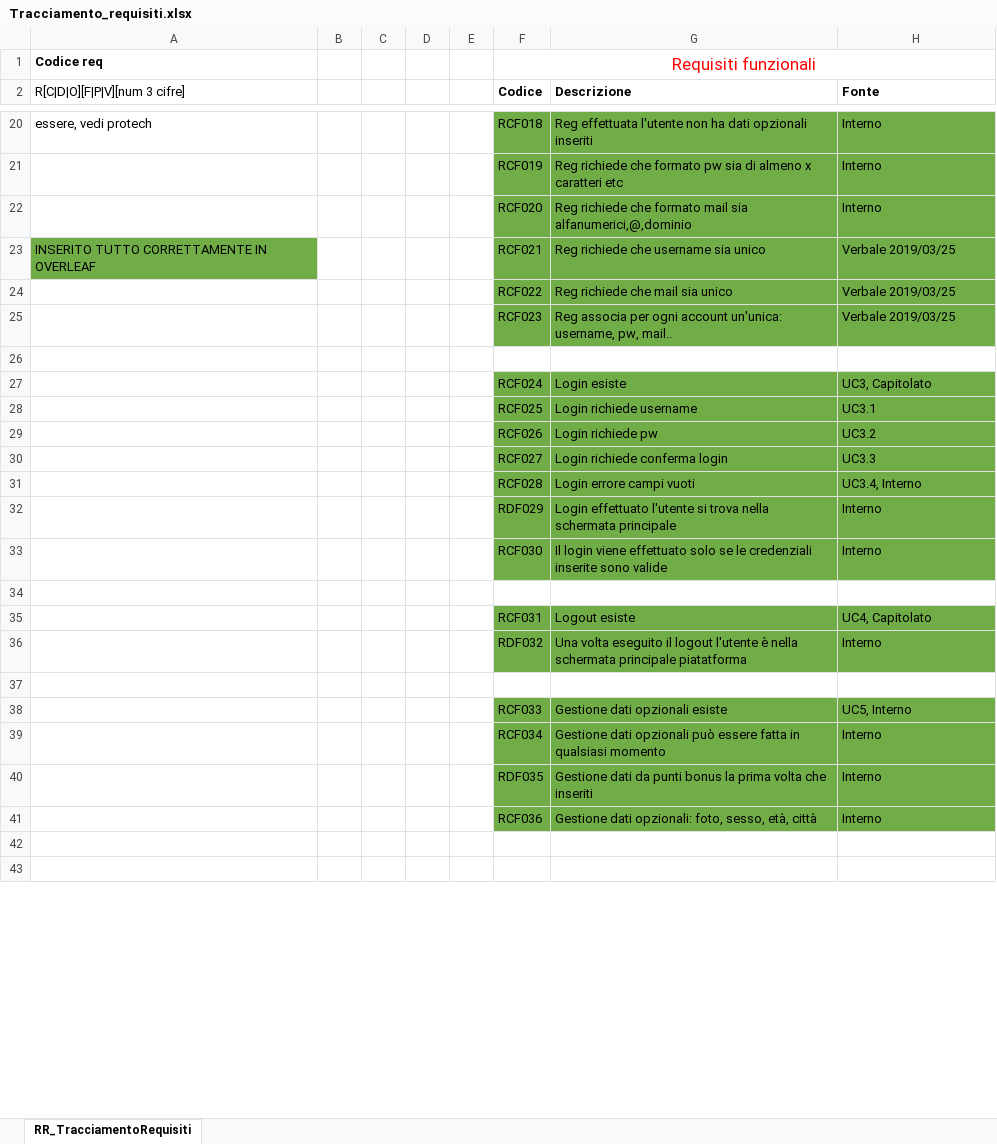
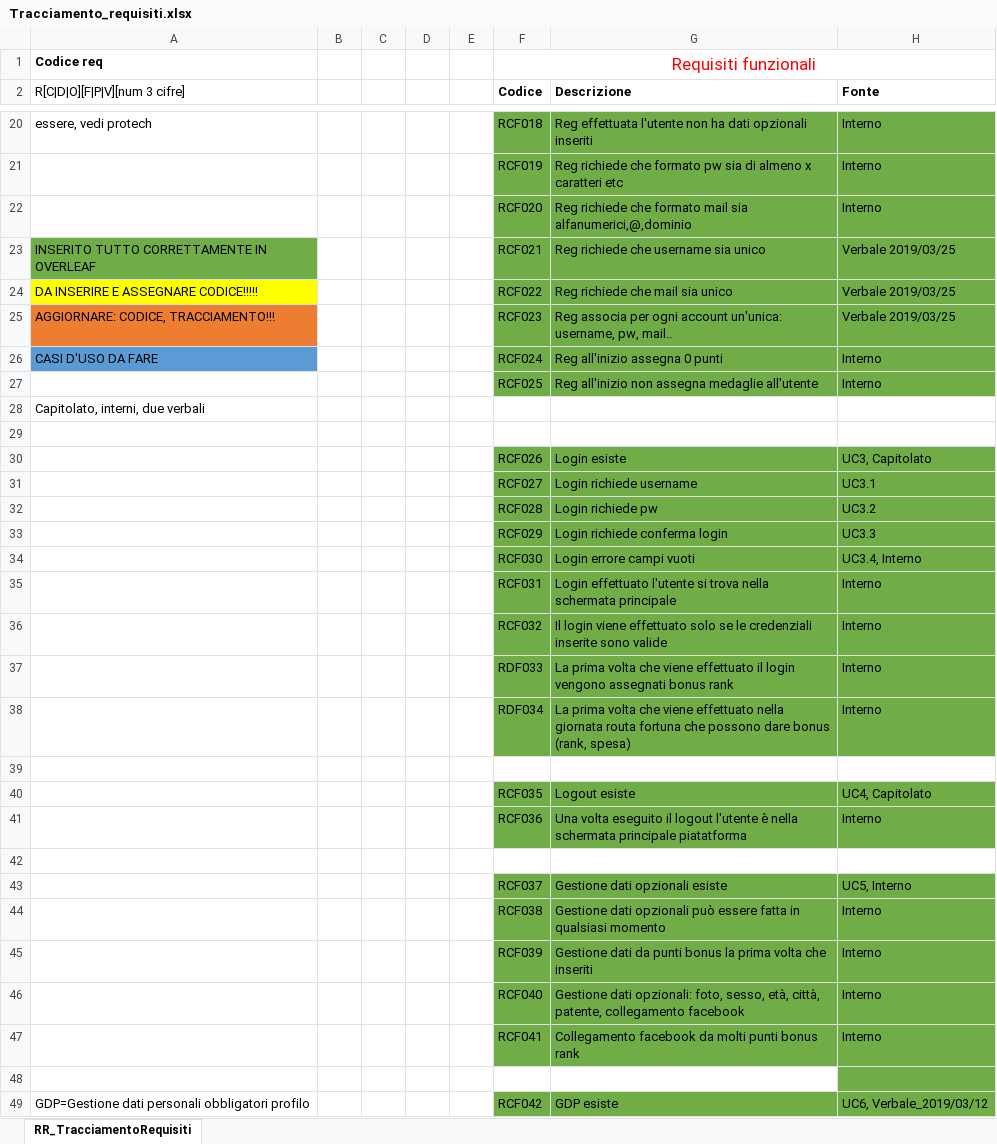
Before and after one commit to SweCyber13/P2PCS-frontend, an Excel workbook: Tracciamento_requisiti.xlsx, sheet RR_TracciamentoRequisiti, drawn as a sheet; only a part is shown, gaps mark what is left out; the shorter side is filled out with more unchanged rows; values as stored, in another font and other column widths than the file's, no borders; addresses are those after the commit; the diff covers the shown part only; the diff names each change by its address in the sheet, - before the commit and + after, or states it on an @@ line.

Commit message:
concluso tutto tracciamento e numerazione requisiti qualità e di vincolo

```diff
--- a/Tracciamento_requisiti.xlsx (sheet RR_TracciamentoRequisiti)
+++ b/Tracciamento_requisiti.xlsx (sheet RR_TracciamentoRequisiti)
-A24 (R[C|D|O][F|P|V][num 3 cifre]): (empty)
+A24 (R[C|D|O][F|P|V][num 3 cifre]): DA INSERIRE E ASSEGNARE CODICE!!!!!
-A24 fill: none
+A24 fill: #FFFF00
-A25 (R[C|D|O][F|P|V][num 3 cifre]): (empty)
+A25 (R[C|D|O][F|P|V][num 3 cifre]): AGGIORNARE: CODICE, TRACCIAMENTO!!!
-A25 fill: none
+A25 fill: #ED7D31
+row 26: CASI D'USO DA FARE |  |  |  |  | RCF024 | Reg all'inizio assegna 0 punti | Interno
+row 27:  |  |  |  |  | RCF025 | Reg all'inizio non assegna medaglie all'utente | Interno
+row 28: Capitolato, interni, due verbali
-F30 (Codice): RCF024
+F30 (Codice): RCF026
-F31 (Codice): RCF025
+F31 (Codice): RCF027
-F32 (Codice): RCF026
+F32 (Codice): RCF028
-F33 (Codice): RCF027
+F33 (Codice): RCF029
-F34 (Codice): RCF028
+F34 (Codice): RCF030
-F35 (Codice): RDF029
+F35 (Codice): RCF031
-F36 (Codice): RCF030
+F36 (Codice): RCF032
+row 37:  |  |  |  |  | RDF033 | La prima volta che viene effettuato il login vengono assegnati bonus rank | Interno
+row 38:  |  |  |  |  | RDF034 | La prima volta che viene effettuato nella giornata routa fortuna che possono dare bonus (rank, spesa) | Interno
-F40 (Codice): RCF031
+F40 (Codice): RCF035
-F41 (Codice): RDF032
+F41 (Codice): RCF036
-F43 (Codice): RCF033
+F43 (Codice): RCF037
-F44 (Codice): RCF034
+F44 (Codice): RCF038
-F45 (Codice): RDF035
+F45 (Codice): RCF039
-F46 (Codice): RCF036
+F46 (Codice): RCF040
-G46 (Descrizione): …sesso, età, città
+G46 (Descrizione): …sesso, età, città, patente, collegamento facebook
+row 47:  |  |  |  |  | RCF041 | Collegamento facebook da molti punti bonus rank | Interno
+row 48: (empty)
+row 49: GDP=Gestione dati personali obbligatori profilo |  |  |  |  | RCF042 | GDP esiste | UC6, Verbale_2019/03/12
```
Also changed, not shown: 50 added rows, 21 removed rows, 62 edited cells and cell formats elsewhere in this sheet.
